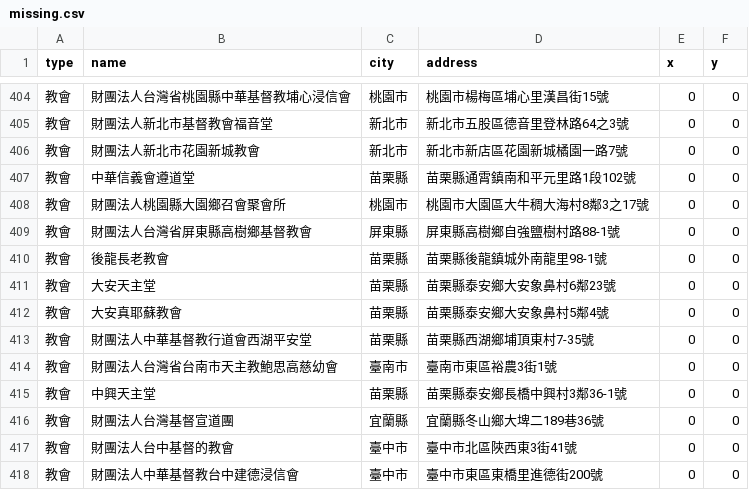
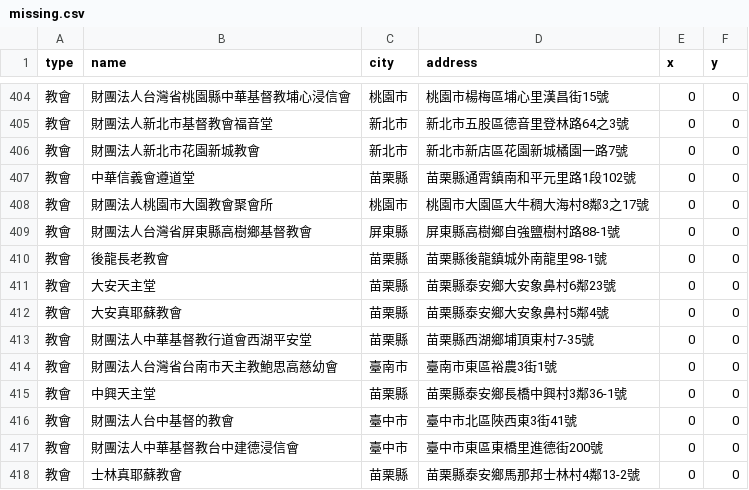
Before and after one commit to kiang/religion, a CSV file: data/missing.csv, drawn as a sheet; only a part is shown, gaps mark what is left out; the shorter side is filled out with more unchanged rows.

```diff
--- a/data/missing.csv
+++ b/data/missing.csv
@@ -407,3 +407,3 @@ type,name,city,address,x,y
 教會,中華信義會遵道堂,苗栗縣,苗栗縣通霄鎮南和平元里路1段102號,0,0
-教會,財團法人桃園縣大園鄉召會聚會所,桃園市,桃園市大園區大牛稠大海村8鄰3之17號,0,0
+教會,財團法人桃園市大園教會聚會所,桃園市,桃園市大園區大牛稠大海村8鄰3之17號,0,0
 教會,財團法人台灣省屏東縣高樹鄉基督教會,屏東縣,屏東縣高樹鄉自強鹽樹村路88-1號,0,0
@@ -415,3 +415,2 @@ type,name,city,address,x,y
 教會,中興天主堂,苗栗縣,苗栗縣泰安鄉長橋中興村3鄰36-1號,0,0
-教會,財團法人台灣基督宣道團,宜蘭縣,宜蘭縣冬山鄉大埤二189巷36號,0,0
 教會,財團法人台中基督的教會,臺中市,臺中市北區陜西東3街41號,0,0
```
Also changed, not shown: data/count.csv, 10 other files.
